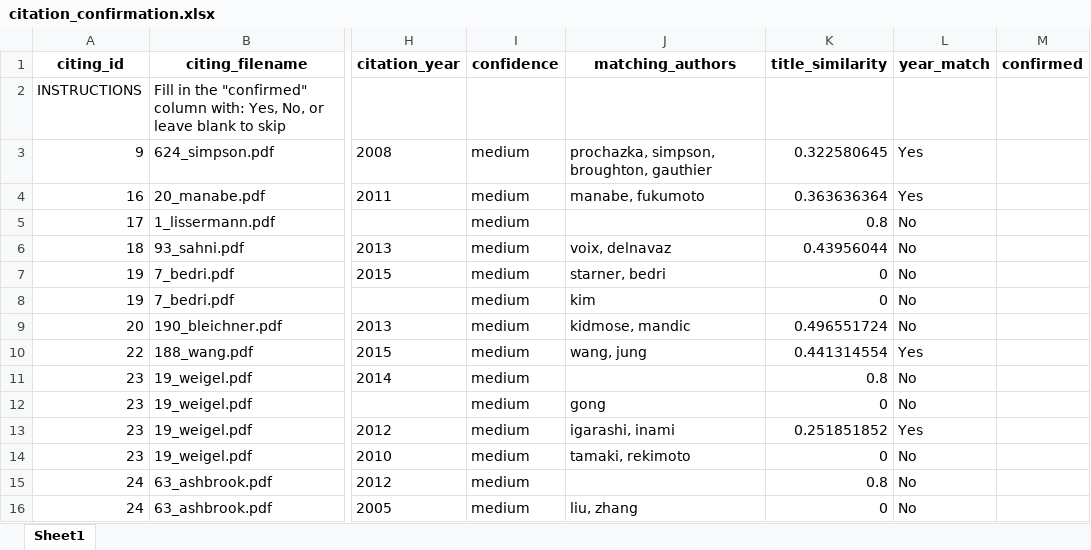
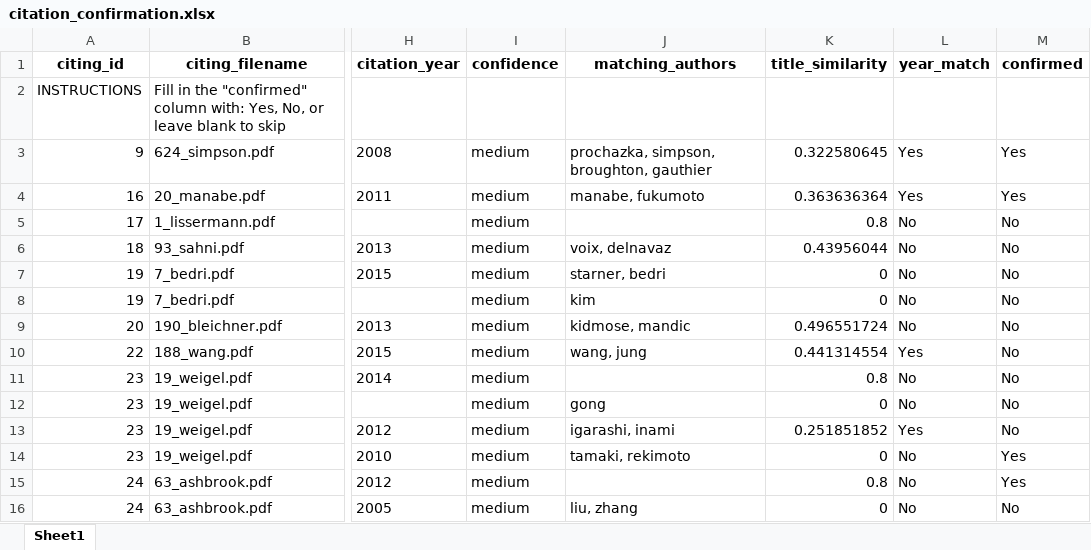
Before and after one commit to OpenEarable/earXplore, an Excel workbook: citation_confirmation.xlsx, sheet Sheet1, drawn as a sheet; only a part is shown, gaps mark what is left out; values as stored, in another font and other column widths than the file's, no borders; the diff covers the shown part only; the diff names each change by its address in the sheet, - before the commit and + after, or states it on an @@ line.

Commit message:
citations completed

```diff
--- a/citation_confirmation.xlsx (sheet Sheet1)
+++ b/citation_confirmation.xlsx (sheet Sheet1)
-M3:M4 (confirmed): (empty)
+M3:M4 (confirmed): Yes
-M5:M13 (confirmed): (empty)
+M5:M13 (confirmed): No
-M14:M15 (confirmed): (empty)
+M14:M15 (confirmed): Yes
-M16 (confirmed): (empty)
+M16 (confirmed): No
```
Also changed, not shown: 234 edited cells elsewhere in this sheet, 3 other files.
